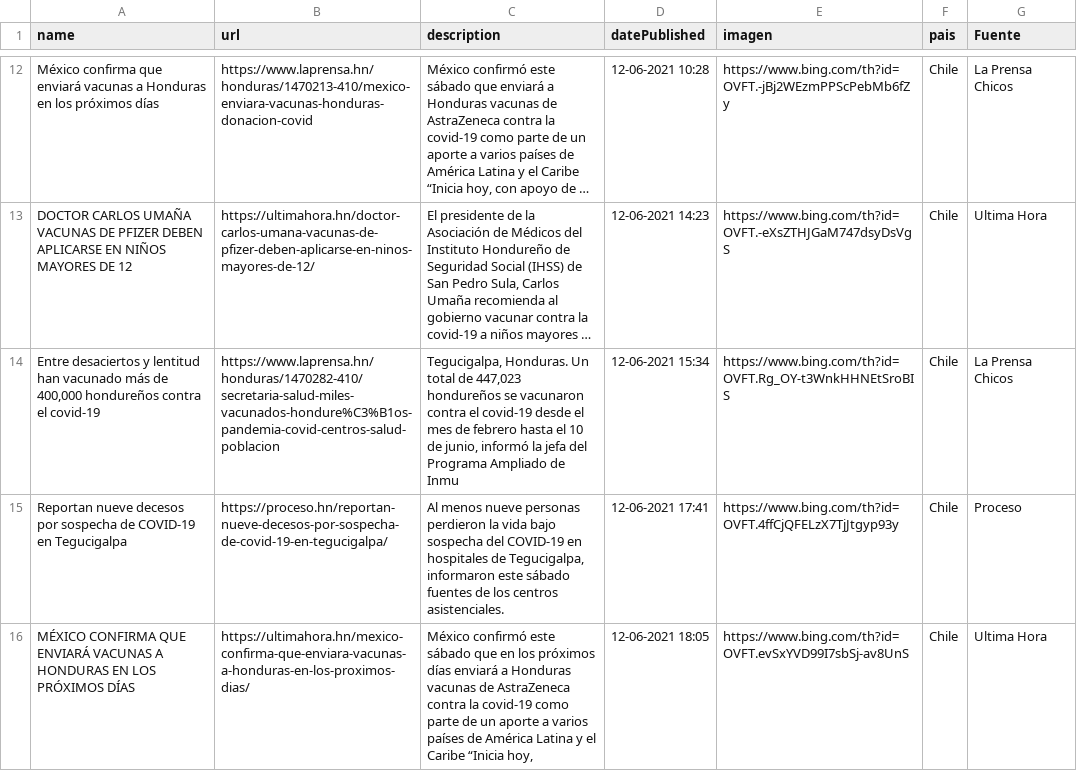
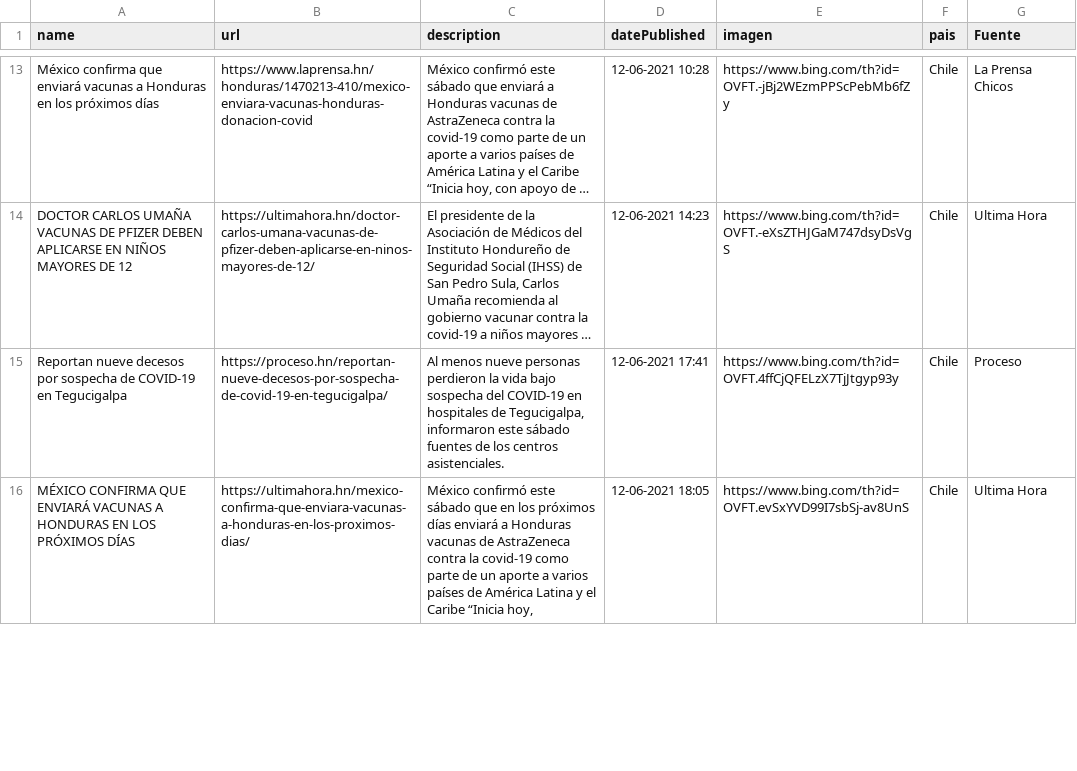
Before and after one commit to hectorflores329/github-actions_HN, a CSV file: Bing/News/Honduras.csv, drawn as a sheet; only a part is shown, gaps mark what is left out; long unchanged cells end in …; removed rows and columns are numbered as before the commit, all else as after; the diff covers the shown part only; the diff names each change by its address in the sheet, - before the commit and + after, or states it on an @@ line.

Commit message:
Descargado archivos

```diff
--- a/Bing/News/Honduras.csv
+++ b/Bing/News/Honduras.csv
-row 14: Entre desaciertos y lentitud han vacunado más de 400,000 hondureños contra el covid-19 | https://www.laprensa.hn/honduras/1470282-410/secretaria-salud-miles-vacunados-hondure%C3%B1os-pandemia-covid-centros-salud-poblacion | Tegucigalpa, Honduras. Un total de 447,023 hondureños se vacunaron contra el covid-19 desde el mes de febrero hasta el 10 de junio, informó la jefa del Programa Ampliado de Inmu | 12-06-2021 15:34 | https://www.bing.com/th?id=OVFT.Rg_OY-t3WnkHHNEtSroBIS | Chile | La Prensa Chicos
```
Also changed, not shown: 3 added rows elsewhere in this file.
